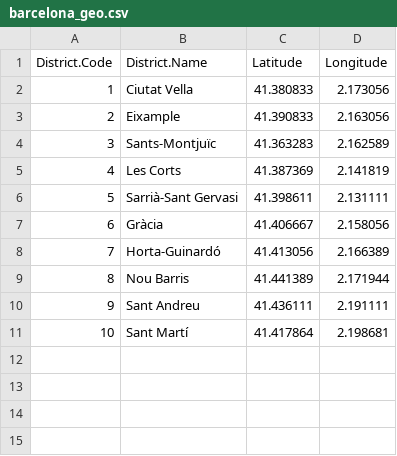
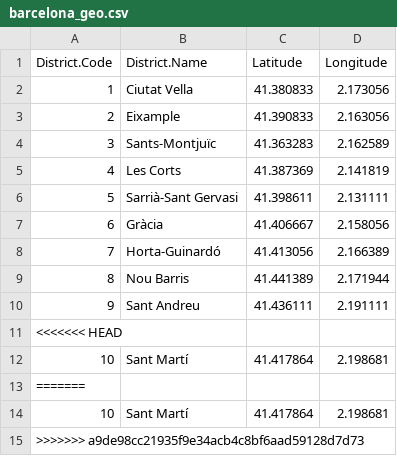
Before and after one commit to alidhanani/BarcelonaDataVisual, a CSV file: barcelona_geo.csv, drawn as a sheet.

```diff
--- a/barcelona_geo.csv
+++ b/barcelona_geo.csv
@@ -10,2 +10,6 @@ District.Code,District.Name,Latitude,Longitude
 9,Sant Andreu,41.436111,2.191111
+<<<<<<< HEAD
 10,Sant Martí,41.417864,2.198681
+=======
+10,Sant Martí,41.417864,2.198681
+>>>>>>> a9de98cc21935f9e34acb4c8bf6aad59128d7d73
```
Also changed, not shown: 6 other files.
